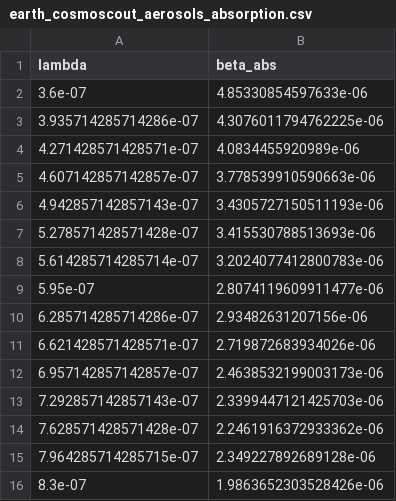
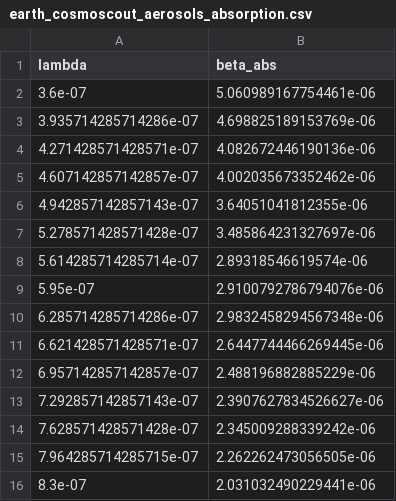
Before and after one commit to crystaldouglasyi32156587410/cosmoscout-vr, a CSV file: plugins/csp-atmospheres/scattering-table-generator/output/earth_cosmoscout_aerosols_absorption.csv, drawn as a sheet.

```diff
--- a/plugins/csp-atmospheres/scattering-table-generator/output/earth_cosmoscout_aerosols_absorption.csv
+++ b/plugins/csp-atmospheres/scattering-table-generator/output/earth_cosmoscout_aerosols_absorption.csv
@@ -1,16 +1,16 @@
 lambda,beta_abs
-3.6e-07,4.85330854597633e-06
-3.935714285714286e-07,4.3076011794762225e-06
-4.271428571428571e-07,4.0834455920989e-06
-4.607142857142857e-07,3.778539910590663e-06
-4.942857142857143e-07,3.4305727150511193e-06
-5.278571428571428e-07,3.415530788513693e-06
-5.614285714285714e-07,3.2024077412800783e-06
-5.95e-07,2.8074119609911477e-06
-6.285714285714286e-07,2.93482631207156e-06
-6.621428571428571e-07,2.719872683934026e-06
-6.957142857142857e-07,2.4638532199003173e-06
-7.292857142857143e-07,2.3399447121425703e-06
-7.628571428571428e-07,2.2461916372933362e-06
-7.964285714285715e-07,2.349227892689128e-06
-8.3e-07,1.9863652303528426e-06
+3.6e-07,5.060989167754461e-06
+3.935714285714286e-07,4.698825189153769e-06
+4.271428571428571e-07,4.082672446190136e-06
+4.607142857142857e-07,4.002035673352462e-06
+4.942857142857143e-07,3.64051041812355e-06
+5.278571428571428e-07,3.485864231327697e-06
+5.614285714285714e-07,2.89318546619574e-06
+5.95e-07,2.9100792786794076e-06
+6.285714285714286e-07,2.9832458294567348e-06
+6.621428571428571e-07,2.6447744466269445e-06
+6.957142857142857e-07,2.488196882885229e-06
+7.292857142857143e-07,2.3907627834526627e-06
+7.628571428571428e-07,2.345009288339242e-06
+7.964285714285715e-07,2.262262473056505e-06
+8.3e-07,2.031032490229441e-06
```
Also changed, not shown: plugins/csp-atmospheres/scattering-table-generator/output/earth_cosmoscout_aerosols_phase.csv, plugins/csp-atmospheres/scattering-table-generator/output/earth_cosmoscout_aerosols_scattering.csv, 5 other files.
